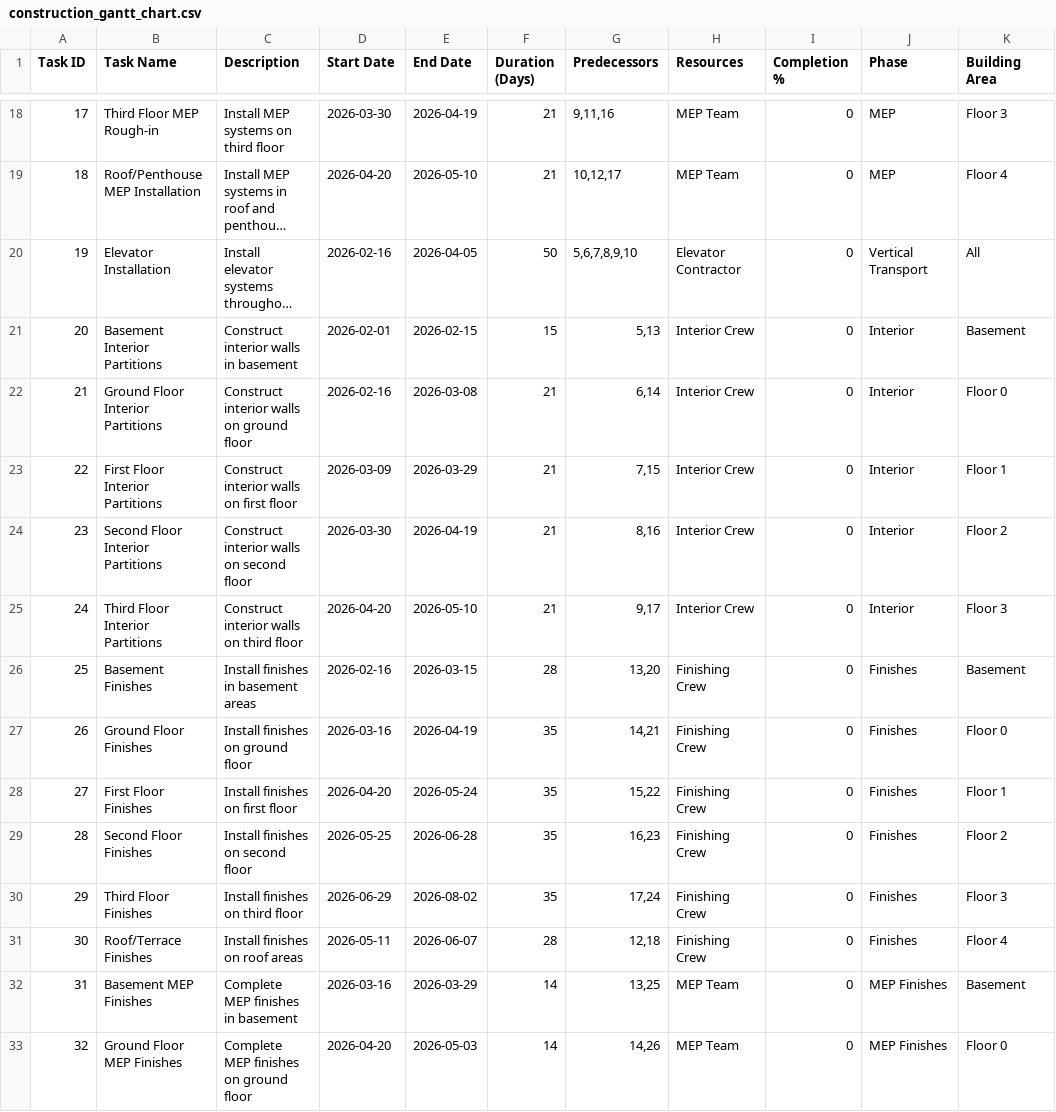
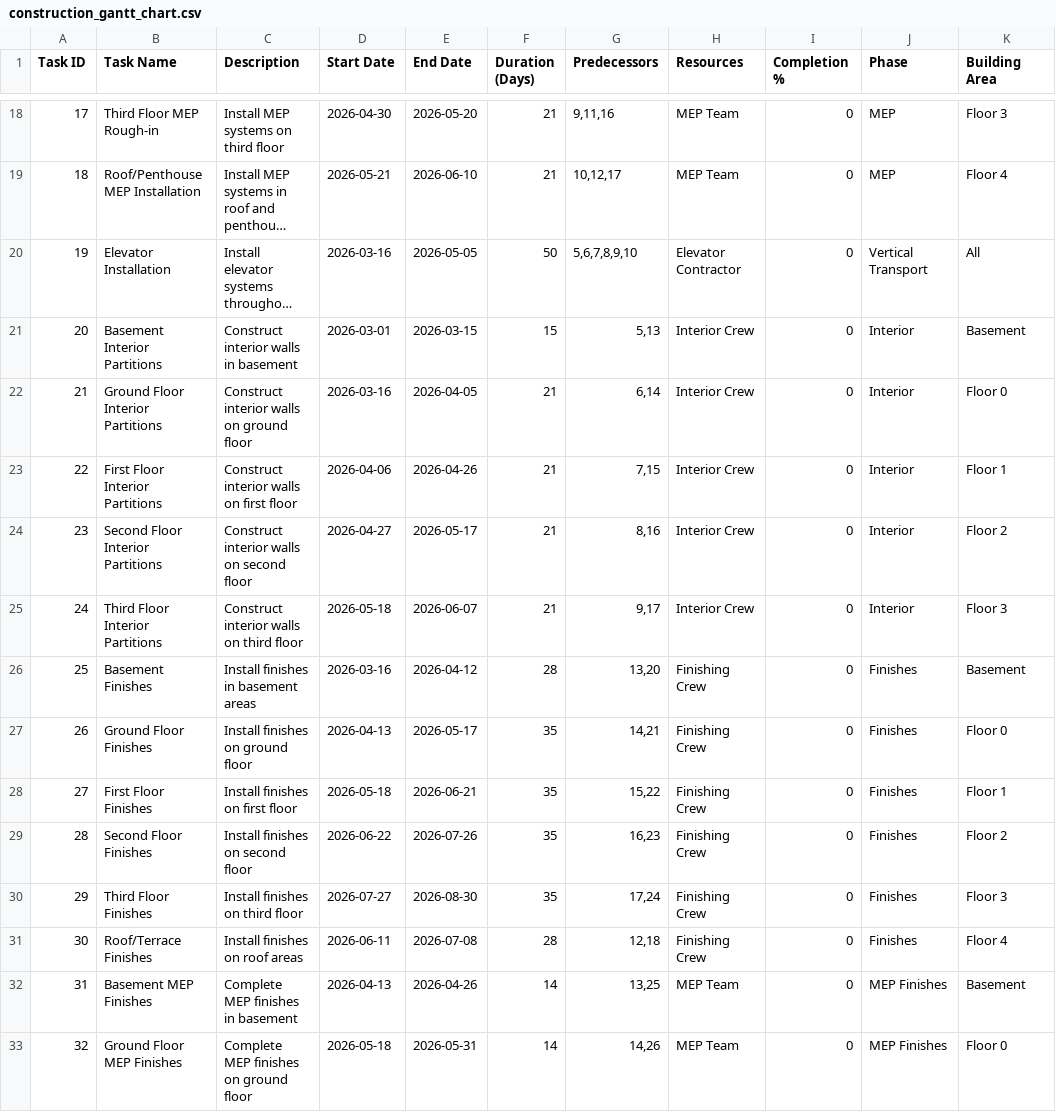
Before and after one commit to seanwra/PM-OS, a CSV file: construction_gantt_chart.csv, drawn as a sheet; only a part is shown, gaps mark what is left out; long unchanged cells end in …; the diff covers the shown part only; the diff names each change by its address in the sheet, - before the commit and + after, or states it on an @@ line.

Commit message:
Update construction schedule with July start date

```diff
--- a/construction_gantt_chart.csv
+++ b/construction_gantt_chart.csv
-D18 (Start Date): 2026-03-30
+D18 (Start Date): 2026-04-30
-E18 (End Date): 2026-04-19
+E18 (End Date): 2026-05-20
-D19 (Start Date): 2026-04-20
+D19 (Start Date): 2026-05-21
-E19 (End Date): 2026-05-10
+E19 (End Date): 2026-06-10
-D20 (Start Date): 2026-02-16
+D20 (Start Date): 2026-03-16
-E20 (End Date): 2026-04-05
+E20 (End Date): 2026-05-05
-D21 (Start Date): 2026-02-01
+D21 (Start Date): 2026-03-01
-E21 (End Date): 2026-02-15
+E21 (End Date): 2026-03-15
-D22 (Start Date): 2026-02-16
+D22 (Start Date): 2026-03-16
-E22 (End Date): 2026-03-08
+E22 (End Date): 2026-04-05
-D23 (Start Date): 2026-03-09
+D23 (Start Date): 2026-04-06
-E23 (End Date): 2026-03-29
+E23 (End Date): 2026-04-26
-D24 (Start Date): 2026-03-30
+D24 (Start Date): 2026-04-27
-E24 (End Date): 2026-04-19
+E24 (End Date): 2026-05-17
-D25 (Start Date): 2026-04-20
+D25 (Start Date): 2026-05-18
-E25 (End Date): 2026-05-10
+E25 (End Date): 2026-06-07
-D26 (Start Date): 2026-02-16
+D26 (Start Date): 2026-03-16
-E26 (End Date): 2026-03-15
+E26 (End Date): 2026-04-12
-D27 (Start Date): 2026-03-16
+D27 (Start Date): 2026-04-13
-E27 (End Date): 2026-04-19
+E27 (End Date): 2026-05-17
-D28 (Start Date): 2026-04-20
+D28 (Start Date): 2026-05-18
-E28 (End Date): 2026-05-24
+E28 (End Date): 2026-06-21
-D29 (Start Date): 2026-05-25
+D29 (Start Date): 2026-06-22
-E29 (End Date): 2026-06-28
+E29 (End Date): 2026-07-26
-D30 (Start Date): 2026-06-29
+D30 (Start Date): 2026-07-27
-E30 (End Date): 2026-08-02
+E30 (End Date): 2026-08-30
-D31 (Start Date): 2026-05-11
+D31 (Start Date): 2026-06-11
-E31 (End Date): 2026-06-07
+E31 (End Date): 2026-07-08
-D32 (Start Date): 2026-03-16
+D32 (Start Date): 2026-04-13
-E32 (End Date): 2026-03-29
+E32 (End Date): 2026-04-26
-D33 (Start Date): 2026-04-20
+D33 (Start Date): 2026-05-18
-E33 (End Date): 2026-05-03
+E33 (End Date): 2026-05-31
```
Also changed, not shown: 78 edited cells elsewhere in this file.
